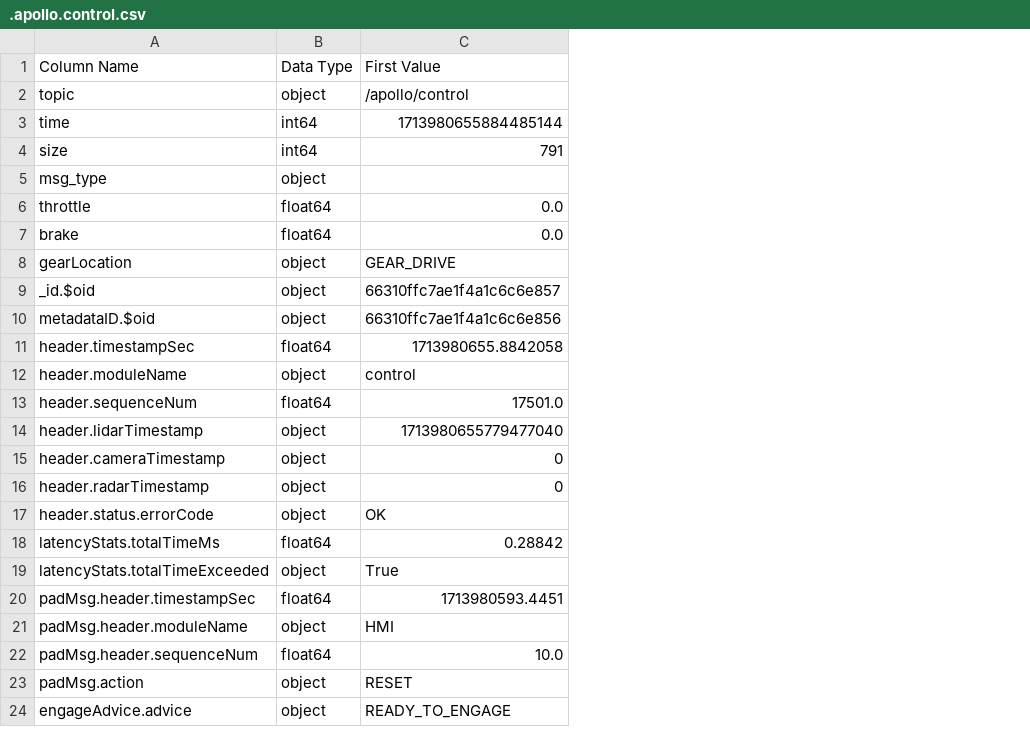
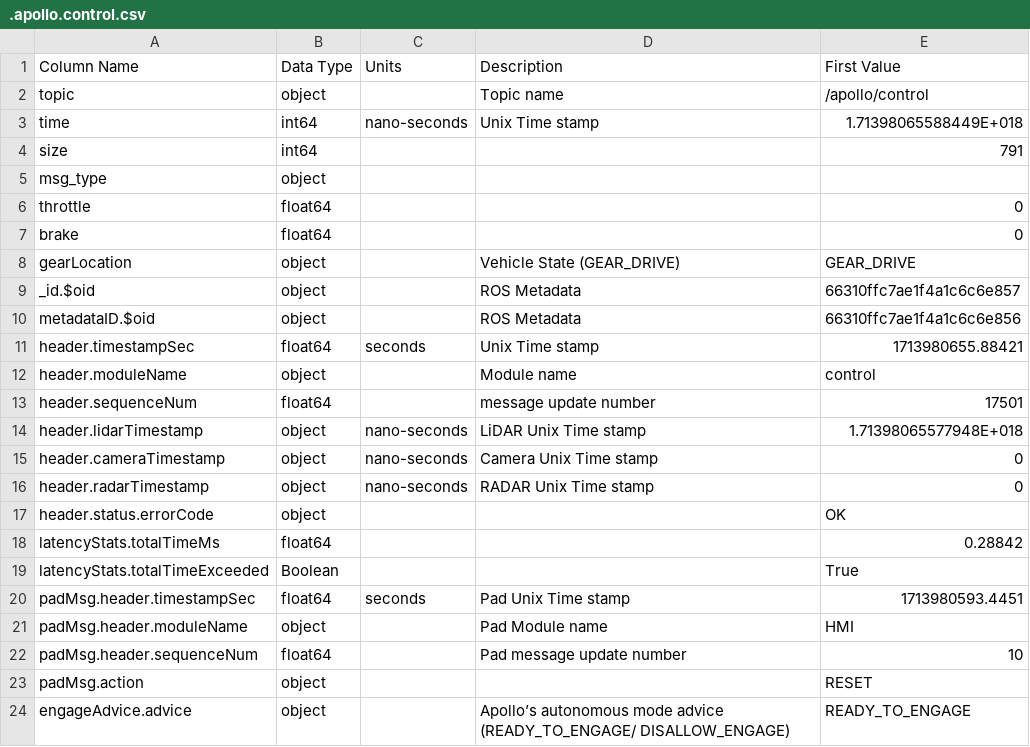
Before and after one commit to OUIDEAS/ADS_Documentation_Data, a CSV file: csv-files/.apollo.control.csv, drawn as a sheet; addresses are those after the commit; the diff names each change by its address in the sheet, - before the commit and + after, or states it on an @@ line.

```diff
--- a/csv-files/.apollo.control.csv
+++ b/csv-files/.apollo.control.csv
+column C (Units), rows 3-20: nano-seconds |  |  |  |  |  |  |  | seconds |  |  | nano-seconds | nano-seconds | nano-seconds |  |  |  | seconds
+column D (Description), rows 2-24: Topic name | Unix Time stamp |  |  |  |  | Vehicle State (GEAR_DRIVE) | ROS Metadata | ROS Metadata | Unix Time stamp | Module name | message update number | LiDAR Unix Time stamp | Camera Unix Time stamp | RADAR Unix Time stamp |  |  |  | Pad Unix Time stamp | Pad Module name | Pad message update number |  | Apollo’s autonomous mode advice (READY_TO_ENGAGE/ DISALLOW_ENGAGE)
-E3 (First Value): 1713980655884485144
+E3 (First Value): 1.71398065588449E+018
-E6:E7 (First Value): 0.0
+E6:E7 (First Value): 0
-E11 (First Value): 1713980655.8842058
+E11 (First Value): 1713980655.88421
-E13 (First Value): 17501.0
+E13 (First Value): 17501
-E14 (First Value): 1713980655779477040
+E14 (First Value): 1.71398065577948E+018
-B19 (Data Type): object
+B19 (Data Type): Boolean
-E22 (First Value): 10.0
+E22 (First Value): 10
```
Also changed, not shown: csv-files/.apollo.canbus.chassis.csv, csv-files/.apollo.canbus.chassis_detail.csv, 21 other files.
